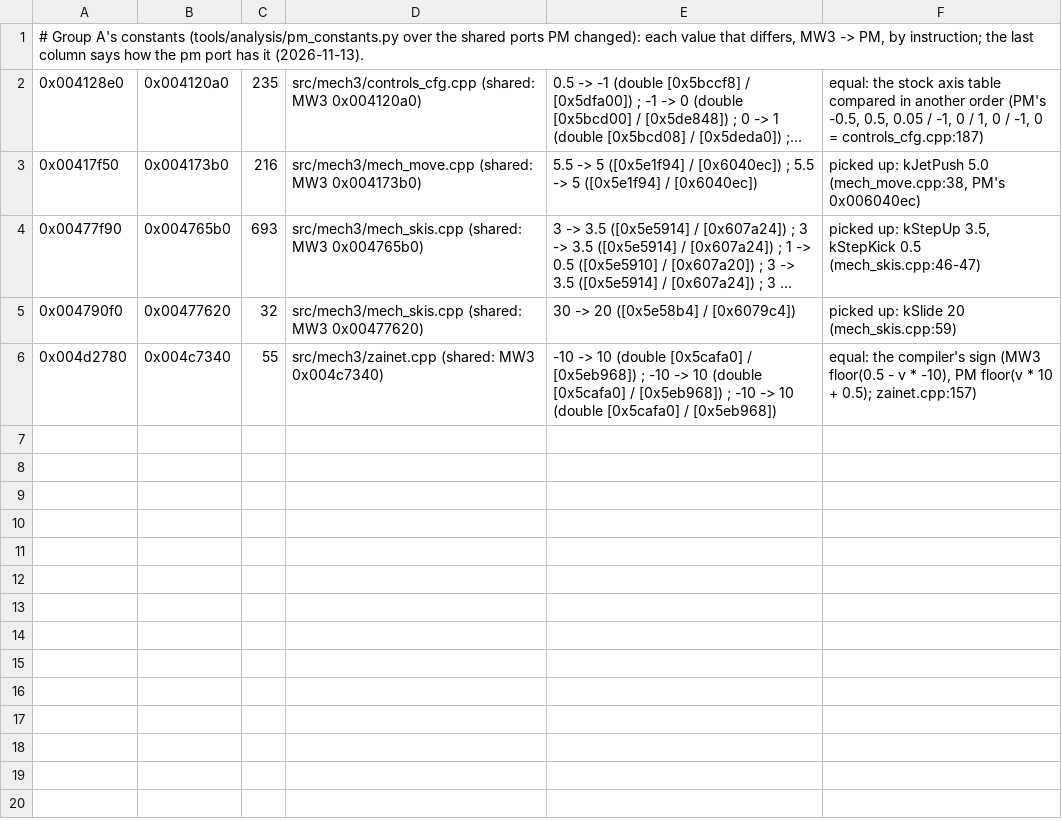
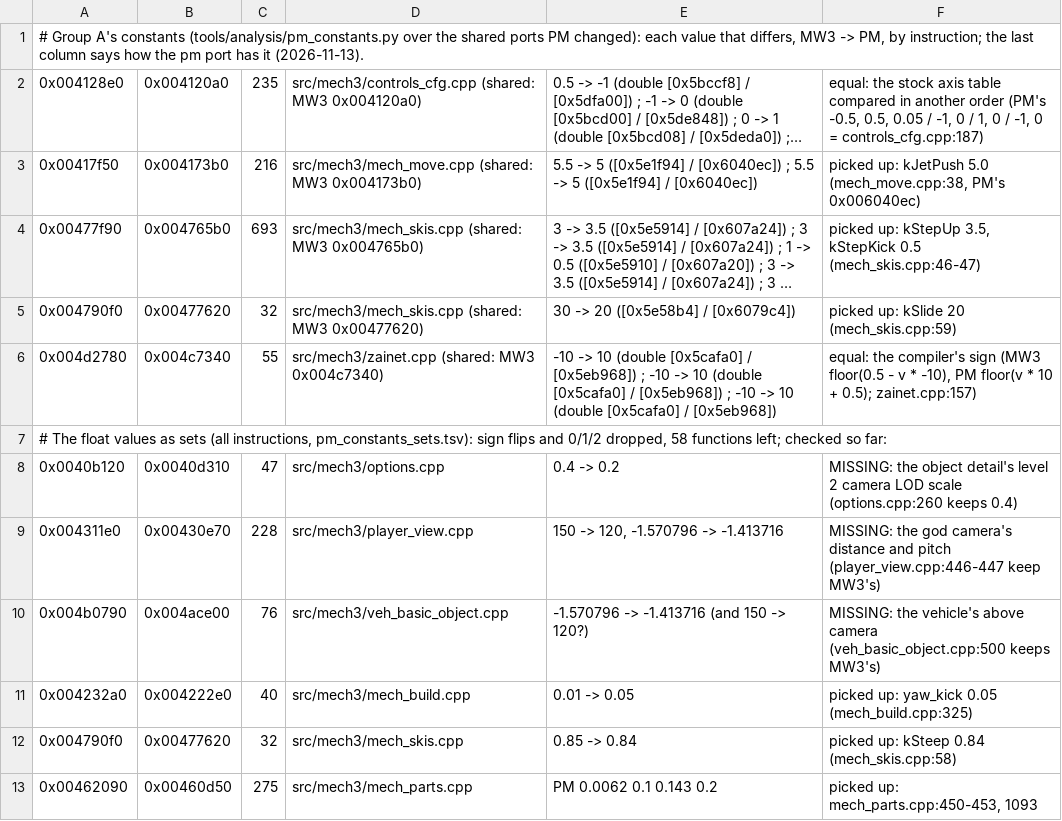
Before and after one commit to telltaleatheist/mw3-re, a TSV file: tools/analysis/pm_constants.tsv, drawn as a sheet; long unchanged cells end in ….

Commit message:
PM audit, group A constants: both asm files read as Intel (the MW3 side was misread), a set check over all instructions; PM values the shared port keeps as MW3's: the LOD camera scale (0.2), the god camera (120 m, -81 degrees)

```diff
--- a/tools/analysis/pm_constants.tsv
+++ b/tools/analysis/pm_constants.tsv
@@ -6 +6,8 @@
 0x004d2780	0x004c7340	55	src/mech3/zainet.cpp (shared: MW3 0x004c7340)	-10 -> 10 (double [0x5cafa0] / [0x5eb968]) ; -10 -> 10 (double [0x5cafa0] / [0x5eb968]) ; -10 -> 10 (double [0x5cafa0] / [0x5eb968])	equal: the compiler's sign (MW3 floor(0.5 - v * -10), PM floor(v * 10 + 0.5); zainet.cpp:157)
+# The float values as sets (all instructions, pm_constants_sets.tsv): sign flips and 0/1/2 dropped, 58 functions left; checked so far:
+0x0040b120	0x0040d310	47	src/mech3/options.cpp	0.4 -> 0.2	MISSING: the object detail's level 2 camera LOD scale (options.cpp:260 keeps 0.4)
+0x004311e0	0x00430e70	228	src/mech3/player_view.cpp	150 -> 120, -1.570796 -> -1.413716	MISSING: the god camera's distance and pitch (player_view.cpp:446-447 keep MW3's)
+0x004b0790	0x004ace00	76	src/mech3/veh_basic_object.cpp	-1.570796 -> -1.413716 (and 150 -> 120?)	MISSING: the vehicle's above camera (veh_basic_object.cpp:500 keeps MW3's)
+0x004232a0	0x004222e0	40	src/mech3/mech_build.cpp	0.01 -> 0.05	picked up: yaw_kick 0.05 (mech_build.cpp:325)
+0x004790f0	0x00477620	32	src/mech3/mech_skis.cpp	0.85 -> 0.84	picked up: kSteep 0.84 (mech_skis.cpp:58)
+0x00462090	0x00460d50	275	src/mech3/mech_parts.cpp	PM 0.0062 0.1 0.143 0.2	picked up: mech_parts.cpp:450-453, 1093
```
Also changed, not shown: tools/analysis/port_audit_labels_pm.tsv, 3 other files.
